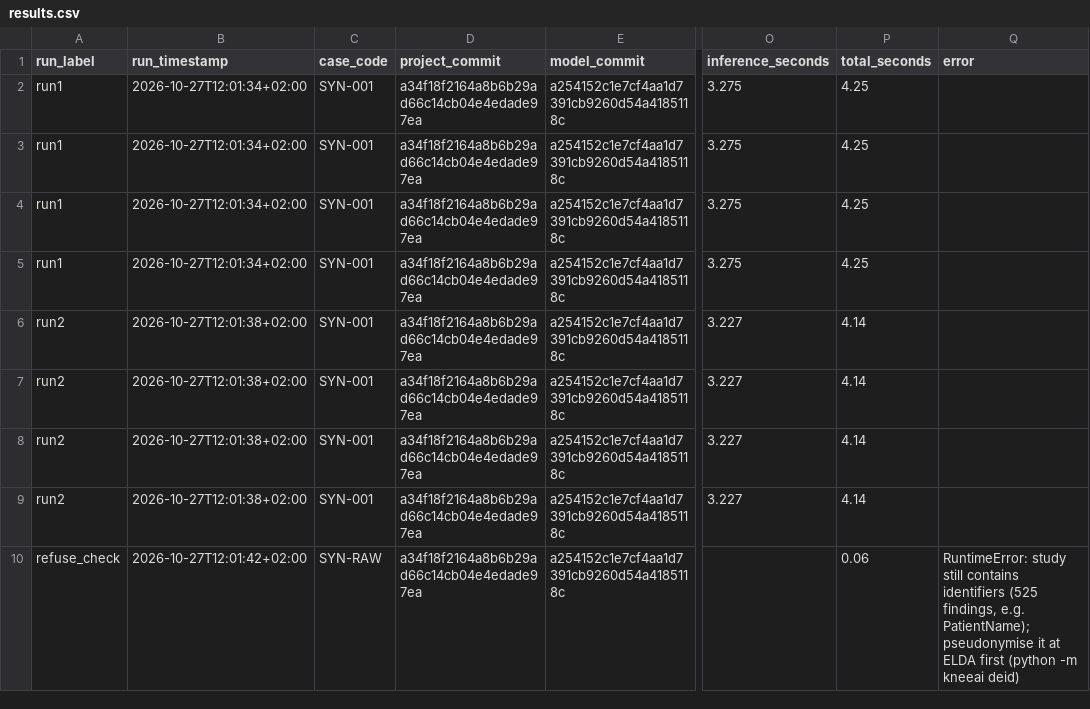
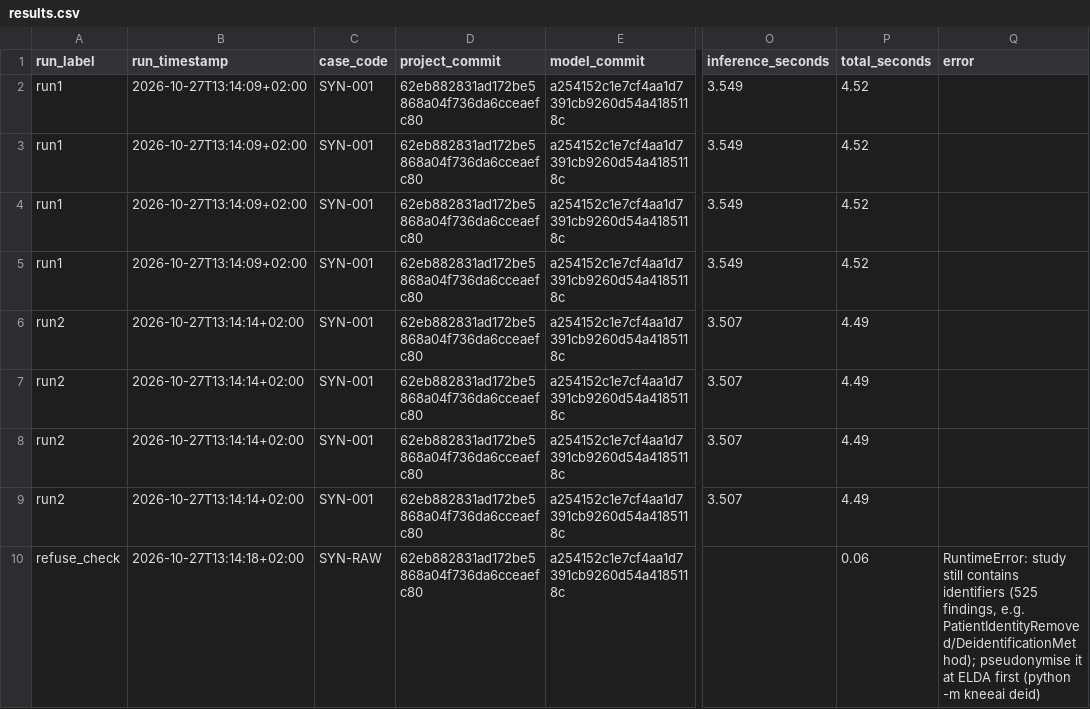
Before and after one commit to AIVORA-SANATATE-S-R-L/knee-mri-assistant-poc, a CSV file: outputs/smoke_test/outputs/results.csv, drawn as a sheet; only a part is shown, gaps mark what is left out; the diff names each change by its address in the sheet, - before the commit and + after, or states it on an @@ line.

```diff
--- a/outputs/smoke_test/outputs/results.csv
+++ b/outputs/smoke_test/outputs/results.csv
-B2:B5 (run_timestamp): 2026-10-27T12:01:34+02:00
+B2:B5 (run_timestamp): 2026-10-27T13:14:09+02:00
-D2:D10 (project_commit): a34f18f2164a8b6b29ad66c14cb04e4edade97ea
+D2:D10 (project_commit): 62eb882831ad172be5868a04f736da6cceaefc80
-O2:O5 (inference_seconds): 3.275
+O2:O5 (inference_seconds): 3.549
-P2:P5 (total_seconds): 4.25
+P2:P5 (total_seconds): 4.52
-B6:B9 (run_timestamp): 2026-10-27T12:01:38+02:00
+B6:B9 (run_timestamp): 2026-10-27T13:14:14+02:00
-O6:O9 (inference_seconds): 3.227
+O6:O9 (inference_seconds): 3.507
-P6:P9 (total_seconds): 4.14
+P6:P9 (total_seconds): 4.49
-B10 (run_timestamp): 2026-10-27T12:01:42+02:00
+B10 (run_timestamp): 2026-10-27T13:14:18+02:00
-Q10 (error): …findings, e.g. PatientName); pseudonymise it…
+Q10 (error): …findings, e.g. PatientIdentityRemoved/DeidentificationMethod); pseudonymise it…
```
Also changed, not shown: outputs/smoke_test/outputs/SYN-001/selection.csv, 7 other files.
